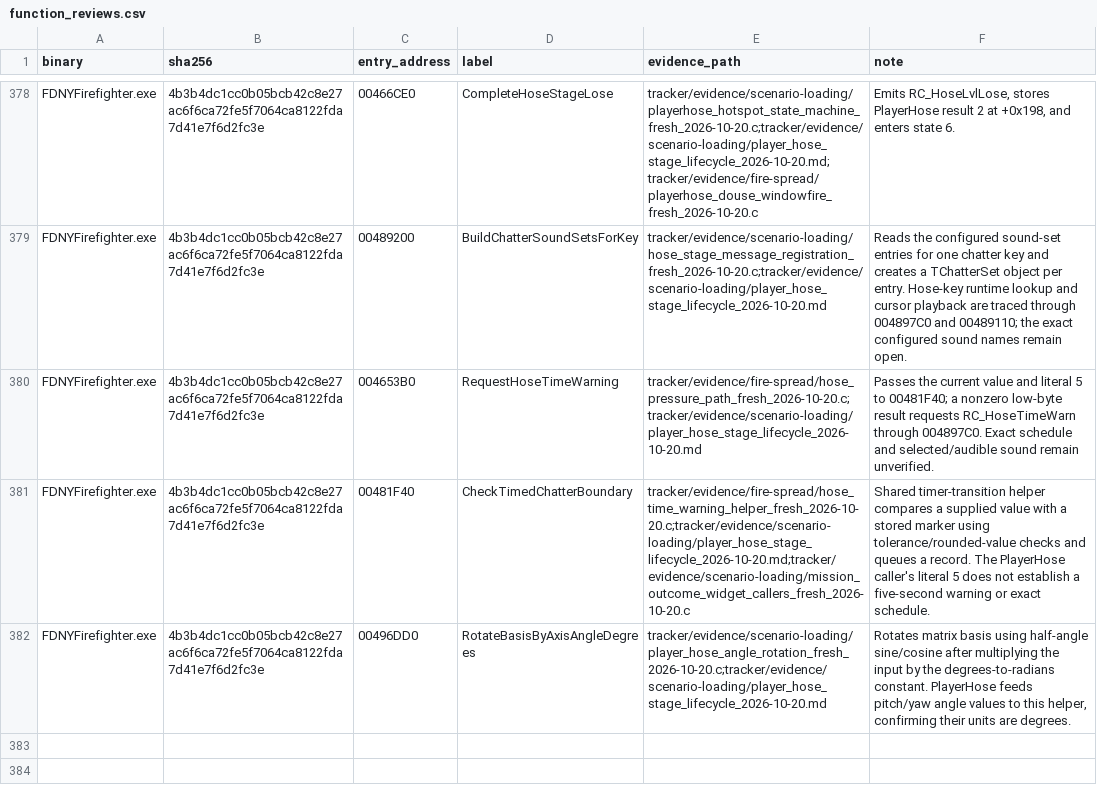
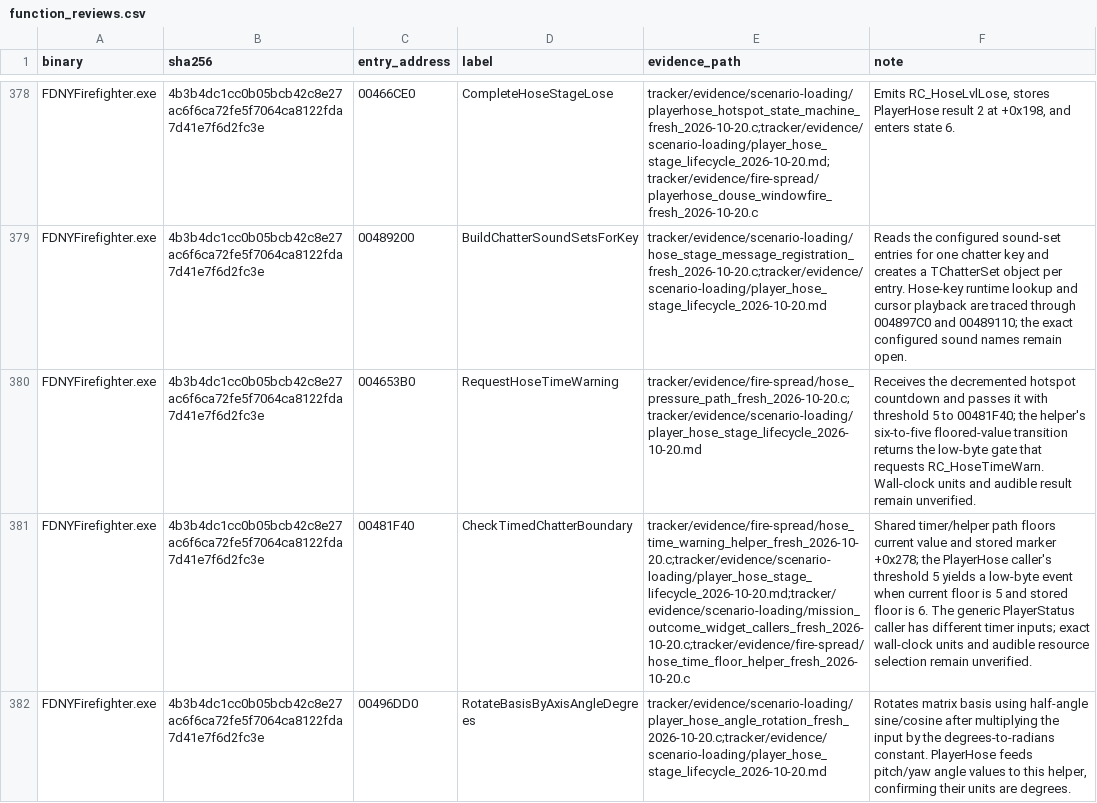
Before and after one commit to JacobPilawa/fdny-maps, a CSV file: decomp_revised/tracker/function_reviews.csv, drawn as a sheet; only a part is shown, gaps mark what is left out; the diff covers the shown part only; the diff names each change by its address in the sheet, - before the commit and + after, or states it on an @@ line.

Commit message:
Trace PlayerHose countdown warning boundary

```diff
--- a/decomp_revised/tracker/function_reviews.csv
+++ b/decomp_revised/tracker/function_reviews.csv
-F380 (note): Passes the current value and literal 5 to 00481F40; a nonzero low-byte result requests RC_HoseTimeWarn through 004897C0. Exact schedule and selected/audible sound remain unverified.
+F380 (note): Receives the decremented hotspot countdown and passes it with threshold 5 to 00481F40; the helper's six-to-five floored-value transition returns the low-byte gate that requests RC_HoseTimeWarn. Wall-clock units and audible result remain unverified.
-E381 (evidence_path): tracker/evidence/fire-spread/hose_time_warning_helper_fresh_2026-10-20.c;tracker/evidence/scenario-loading/player_hose_stage_lifecycle_2026-10-20.md;tracker/evidence/scenario-loading/mission_outcome_widget_callers_fresh_2026-10-20.c
+E381 (evidence_path): tracker/evidence/fire-spread/hose_time_warning_helper_fresh_2026-10-20.c;tracker/evidence/scenario-loading/player_hose_stage_lifecycle_2026-10-20.md;tracker/evidence/scenario-loading/mission_outcome_widget_callers_fresh_2026-10-20.c;tracker/evidence/fire-spread/hose_time_floor_helper_fresh_2026-10-20.c
-F381 (note): Shared timer-transition helper compares a supplied value with a stored marker using tolerance/rounded-value checks and queues a record. The PlayerHose caller's literal 5 does not establish a five-second warning or exact schedule.
+F381 (note): Shared timer/helper path floors current value and stored marker +0x278; the PlayerHose caller's threshold 5 yields a low-byte event when current floor is 5 and stored floor is 6. The generic PlayerStatus caller has different timer inputs; exact wall-clock units and audible resource selection remain unverified.
```
Also changed, not shown: 1 added row and 2 edited cells elsewhere in this file, decomp_revised/tracker/progress_history.csv, 6 other files.
